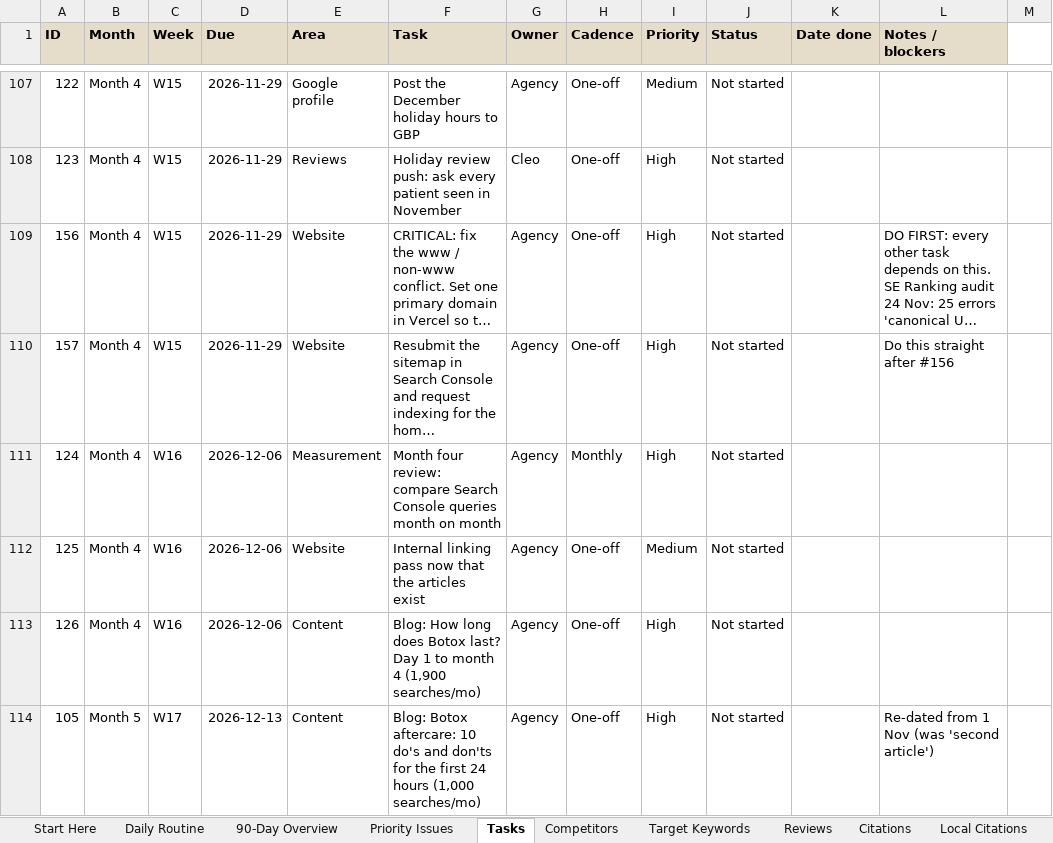
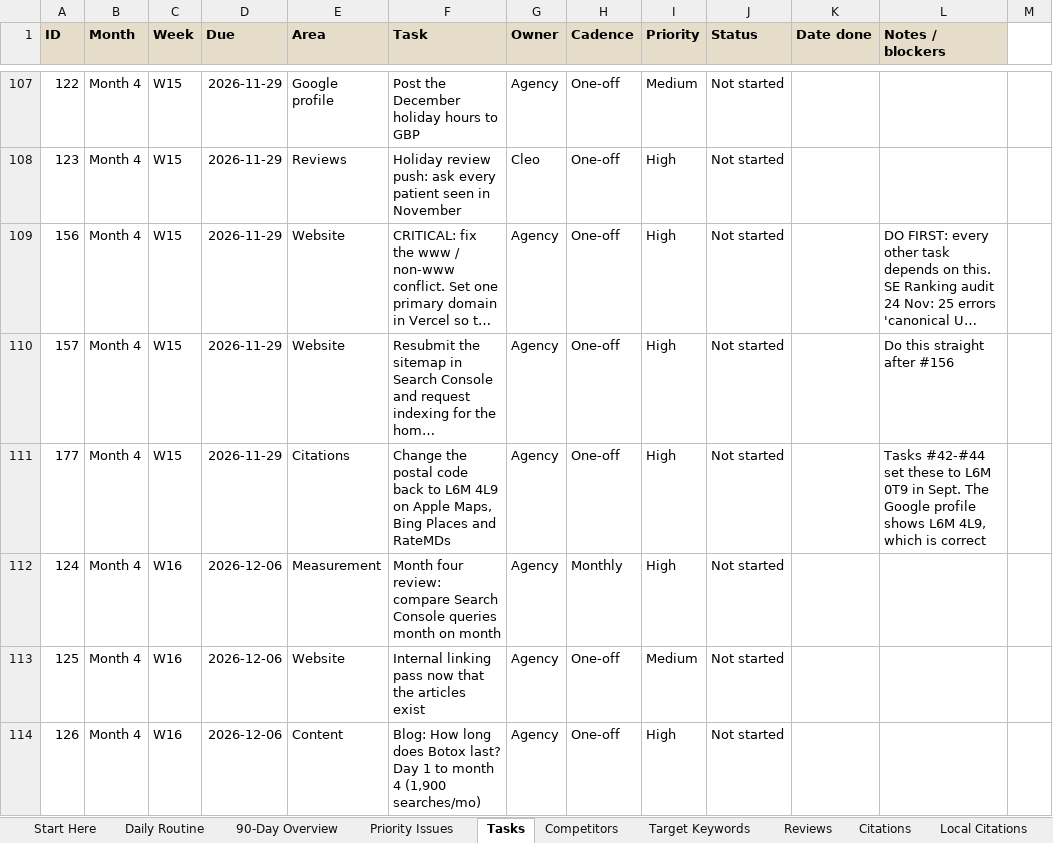
Before and after one commit to RepoKing23/CleoSheet, an Excel workbook: roadmap/SEO_Roadmap.xlsx, sheet Tasks, drawn as a sheet; only a part is shown, gaps mark what is left out; the shorter side is filled out with more unchanged rows; long unchanged cells end in …; values as stored, in another font and other column widths than the file's, no borders; conditional formats not drawn; the diff covers the shown part only; the diff names each change by its address in the sheet, - before the commit and + after, or states it on an @@ line.

```diff
--- a/roadmap/SEO_Roadmap.xlsx (sheet Tasks)
+++ b/roadmap/SEO_Roadmap.xlsx (sheet Tasks)
+row 111: 177 | Month 4 | W15 | 2026-11-29 | Citations | Change the postal code back to L6M 4L9 on Apple Maps, Bing Places and RateMDs | Agency | One-off | High | Not started |  | Tasks #42-#44 set these to L6M 0T9 in Sept. The Google profile shows L6M 4L9, which is correct
```
Also changed, not shown: 4 added rows and 6 edited cells elsewhere in this sheet, sheet 90-Day Overview, sheet Start Here, sheet Metrics, sheet Priority Issues, sheet Local Citations, sheet Citations, other sheet tabs, 1 other file.
